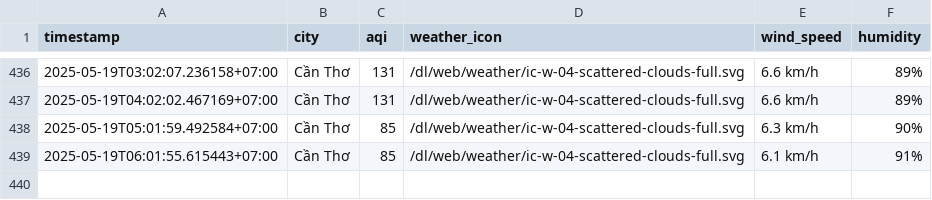
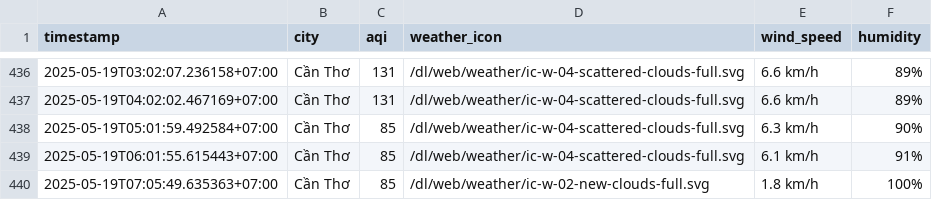
Before and after one commit to nghiahsgs/iqair-dataset, a CSV file: result/can-tho/aqi_can-tho_2025_may.csv, drawn as a sheet; only a part is shown, gaps mark what is left out.

```diff
--- a/result/can-tho/aqi_can-tho_2025_may.csv
+++ b/result/can-tho/aqi_can-tho_2025_may.csv
@@ -439 +439,2 @@ timestamp,city,aqi,weather_icon,wind_speed,humidity
 2025-05-19T06:01:55.615443+07:00,Cần Thơ,85,/dl/web/weather/ic-w-04-scattered-clouds-full.svg,6.1 km/h,91%
+2025-05-19T07:05:49.635363+07:00,Cần Thơ,85,/dl/web/weather/ic-w-02-new-clouds-full.svg,1.8 km/h,100%
```
Also changed, not shown: result/da-nang/aqi_da-nang_2025_may.csv, result/hanoi/aqi_hanoi_2025_may.csv, 5 other files.
